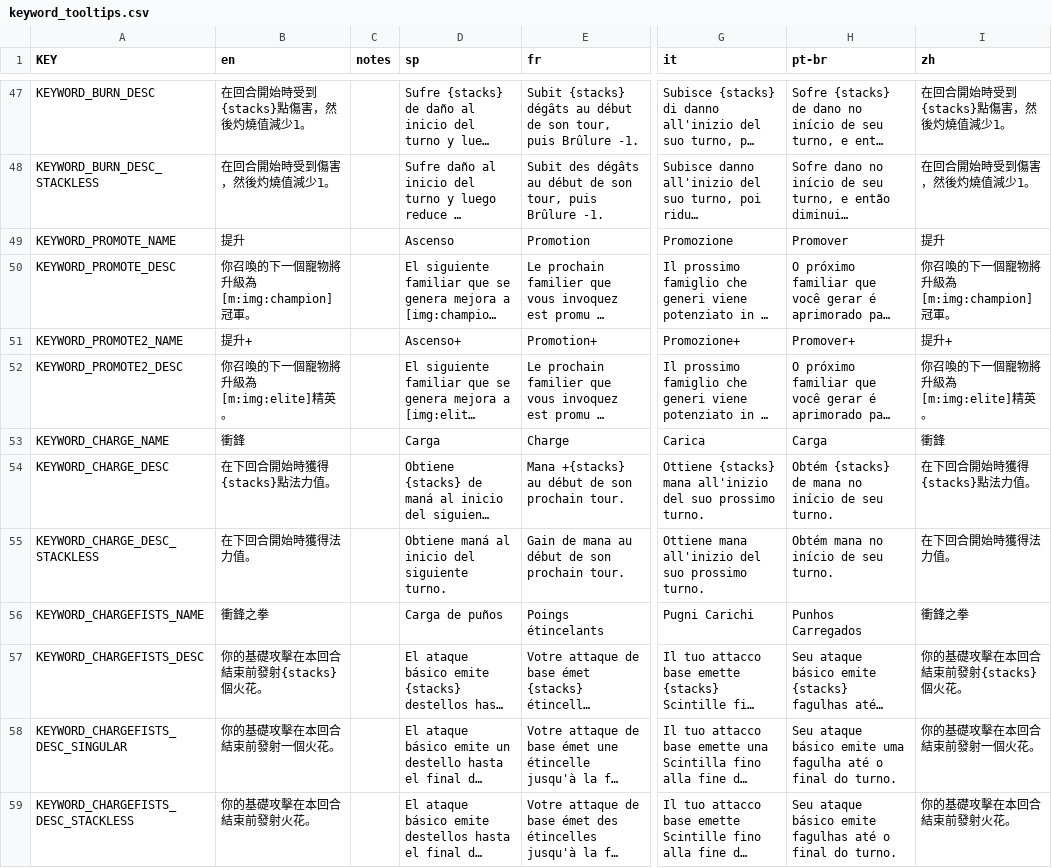
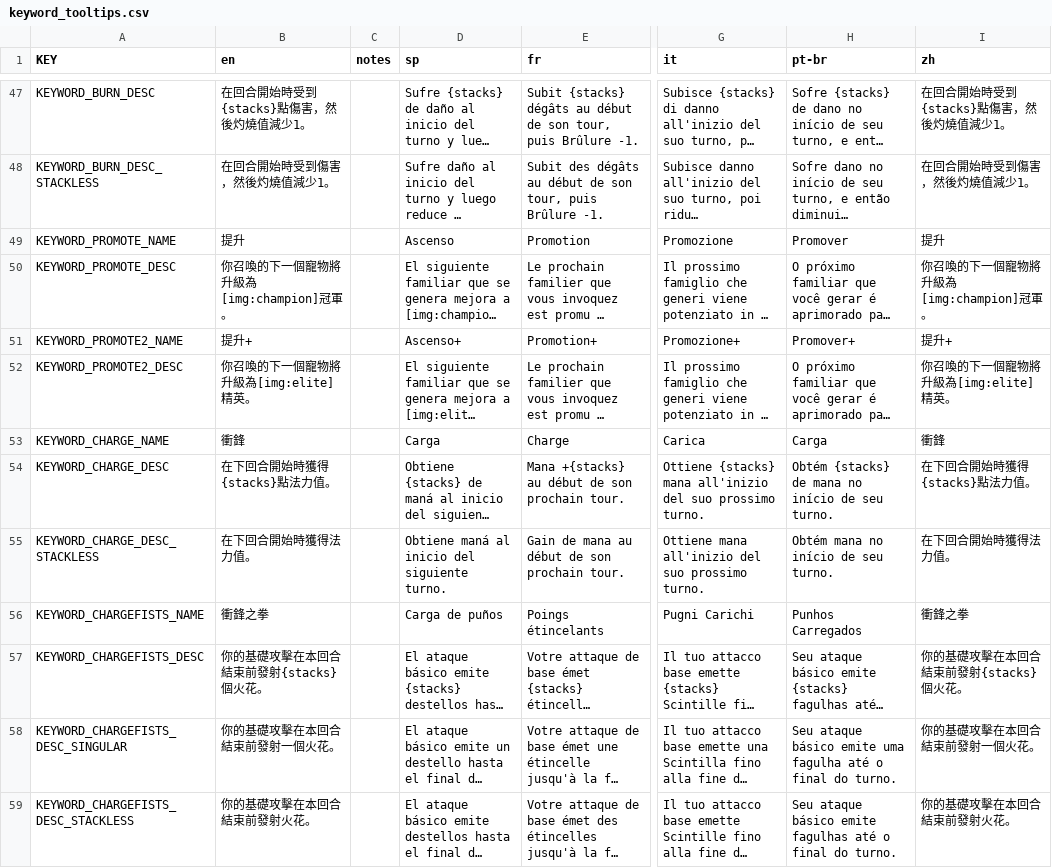
Before and after one commit to imxd/Mewgenics-TranditionalChinese-Translation, a CSV file: data/text/keyword_tooltips.csv, drawn as a sheet; only a part is shown, gaps mark what is left out; long unchanged cells end in …; the diff names each change by its address in the sheet, - before the commit and + after, or states it on an @@ line.

```diff
--- a/data/text/keyword_tooltips.csv
+++ b/data/text/keyword_tooltips.csv
-B50 (en): 你召喚的下一個寵物將升級為[m:img:champion]冠軍。
+B50 (en): 你召喚的下一個寵物將升級為[img:champion]冠軍。
-I50 (zh): 你召喚的下一個寵物將升級為[m:img:champion]冠軍。
+I50 (zh): 你召喚的下一個寵物將升級為[img:champion]冠軍。
-B52 (en): 你召喚的下一個寵物將升級為[m:img:elite]精英。
+B52 (en): 你召喚的下一個寵物將升級為[img:elite]精英。
-I52 (zh): 你召喚的下一個寵物將升級為[m:img:elite]精英。
+I52 (zh): 你召喚的下一個寵物將升級為[img:elite]精英。
```
Also changed, not shown: data/text/items.csv, 2 other files.
